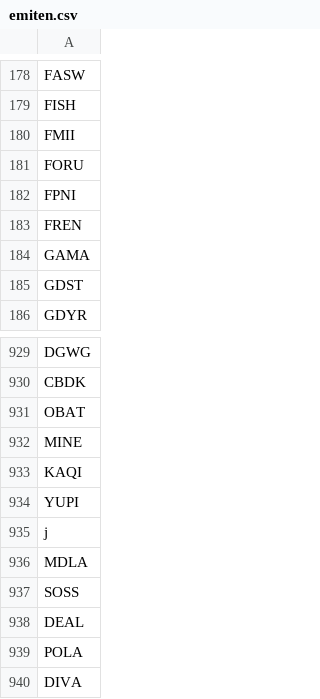
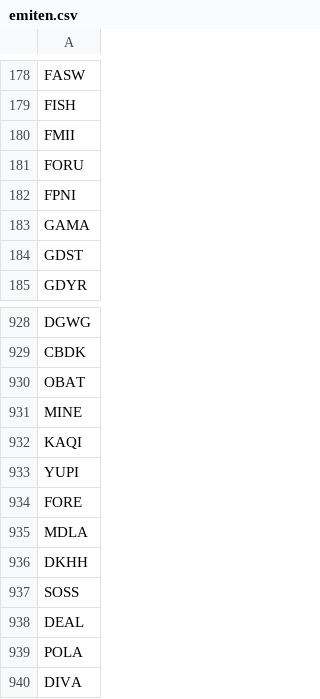
Before and after one commit to putrahadiyanto/lapkeu-airflow-etl-bigdata, a CSV file: emiten.csv, drawn as a sheet; only a part is shown, gaps mark what is left out.

Commit message:
update list emiten.csv

```diff
--- a/emiten.csv
+++ b/emiten.csv
@@ -182,3 +182,2 @@ FORU
 FPNI
-FREN
 GAMA
@@ -934,4 +933,5 @@ KAQI
 YUPI
-j
+FORE
 MDLA
+DKHH
 SOSS
```
Also changed, not shown: 2 other files.
